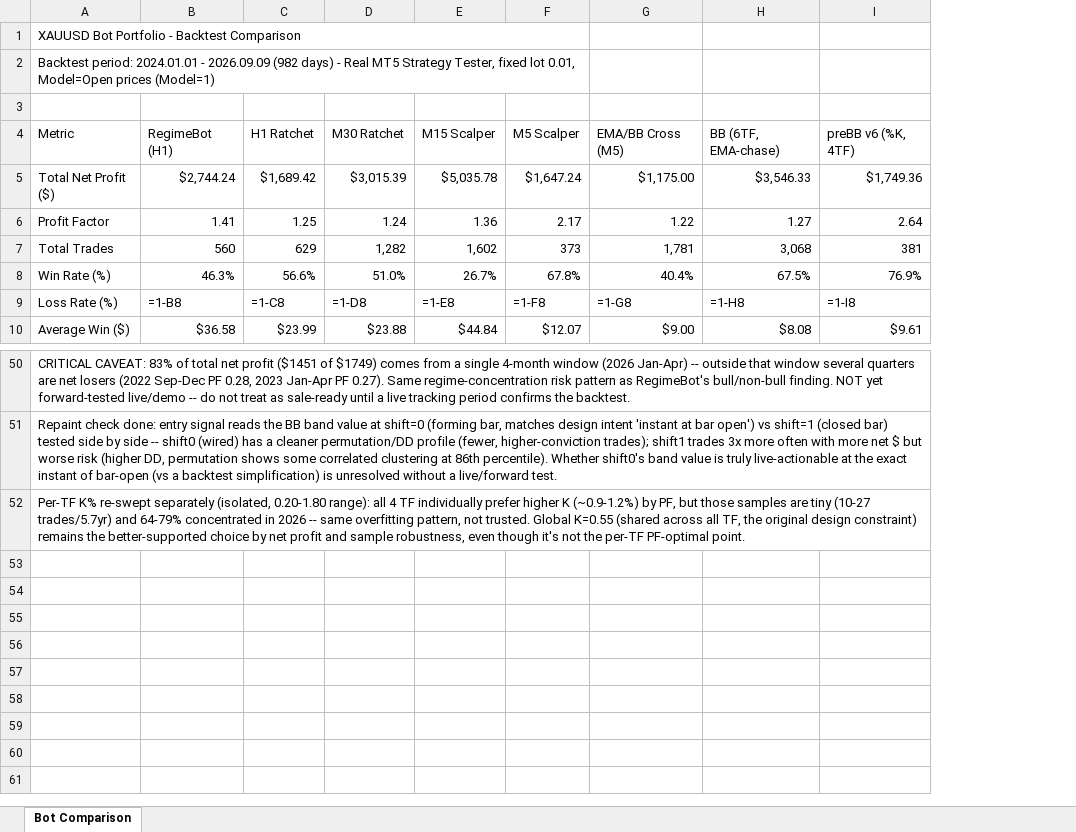
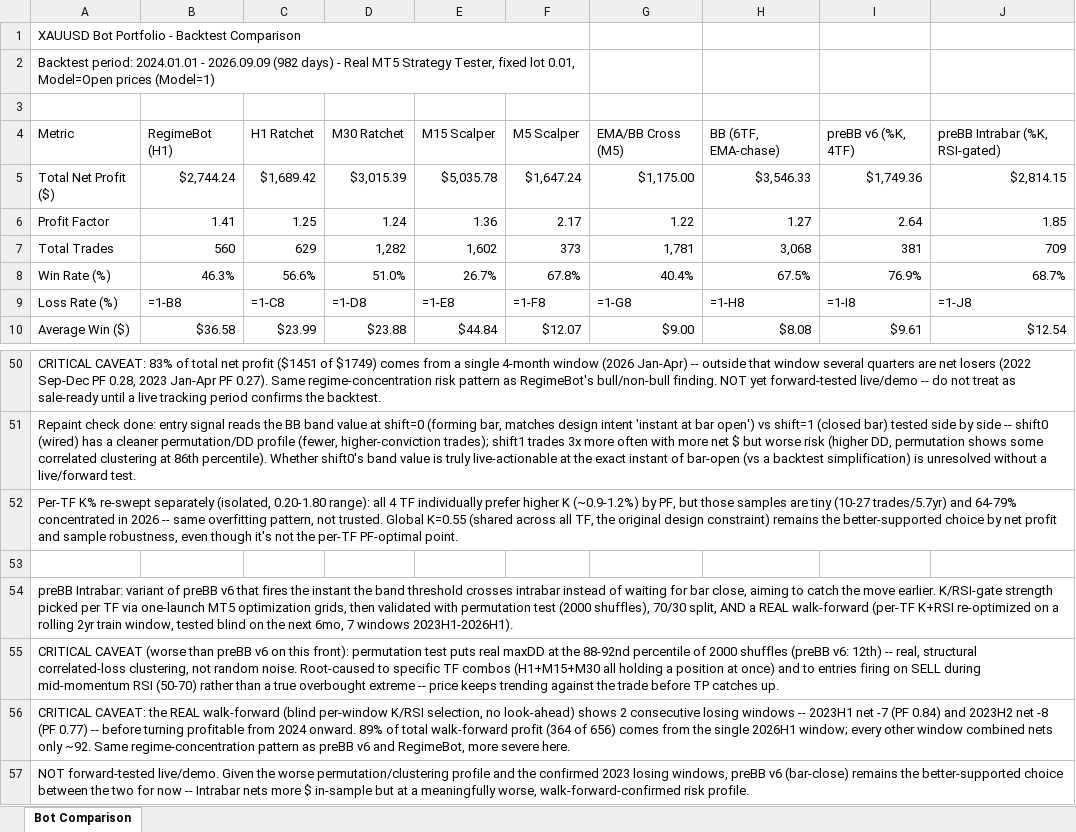
Before and after one commit to noviceinsoft/bot, an Excel workbook: reports/XAUUSD_Bot_Comparison.xlsx, sheet Bot Comparison, drawn as a sheet; only a part is shown, gaps mark what is left out; values as stored, in another font and other column widths than the file's, no cell formats; formulas without a stored value are shown as written; the diff names each change by its address in the sheet, - before the commit and + after, or states it on an @@ line.

```diff
--- a/reports/XAUUSD_Bot_Comparison.xlsx (sheet Bot Comparison)
+++ b/reports/XAUUSD_Bot_Comparison.xlsx (sheet Bot Comparison)
+column J, rows 4-10: preBB Intrabar (%K, RSI-gated) | $2,814.15 | 1.85 | 709 | 68.7% | =1-J8 | $12.54
+row 53: (empty)
+row 54: preBB Intrabar: variant of preBB v6 that fires the instant the band threshold crosses intrabar instead of waiting for bar close, aiming to catch the move earlier. K/RSI-gate strength picked per TF via one-launch MT5 optimization grids, then validated with permutation test (2000 shuffles), 70/30 split, AND a REAL walk-forward (per-TF K+RSI re-optimized on a rolling 2yr train window, tested blind on the next 6mo, 7 windows 2023H1-2026H1).
+row 55: CRITICAL CAVEAT (worse than preBB v6 on this front): permutation test puts real maxDD at the 88-92nd percentile of 2000 shuffles (preBB v6: 12th) -- real, structural correlated-loss clustering, not random noise. Root-caused to specific TF combos (H1+M15+M30 all holding a position at once) and to entries firing on SELL during mid-momentum RSI (50-70) rather than a true overbought extreme -- price keeps trending against the trade before TP catches up.
+row 56: CRITICAL CAVEAT: the REAL walk-forward (blind per-window K/RSI selection, no look-ahead) shows 2 consecutive losing windows -- 2023H1 net -7 (PF 0.84) and 2023H2 net -8 (PF 0.77) -- before turning profitable from 2024 onward. 89% of total walk-forward profit (364 of 656) comes from the single 2026H1 window; every other window combined nets only ~92. Same regime-concentration pattern as preBB v6 and RegimeBot, more severe here.
+row 57: NOT forward-tested live/demo. Given the worse permutation/clustering profile and the confirmed 2023 losing windows, preBB v6 (bar-close) remains the better-supported choice between the two for now -- Intrabar nets more $ in-sample but at a meaningfully worse, walk-forward-confirmed risk profile.
```
Also changed, not shown: cell formats, 1 other file.
